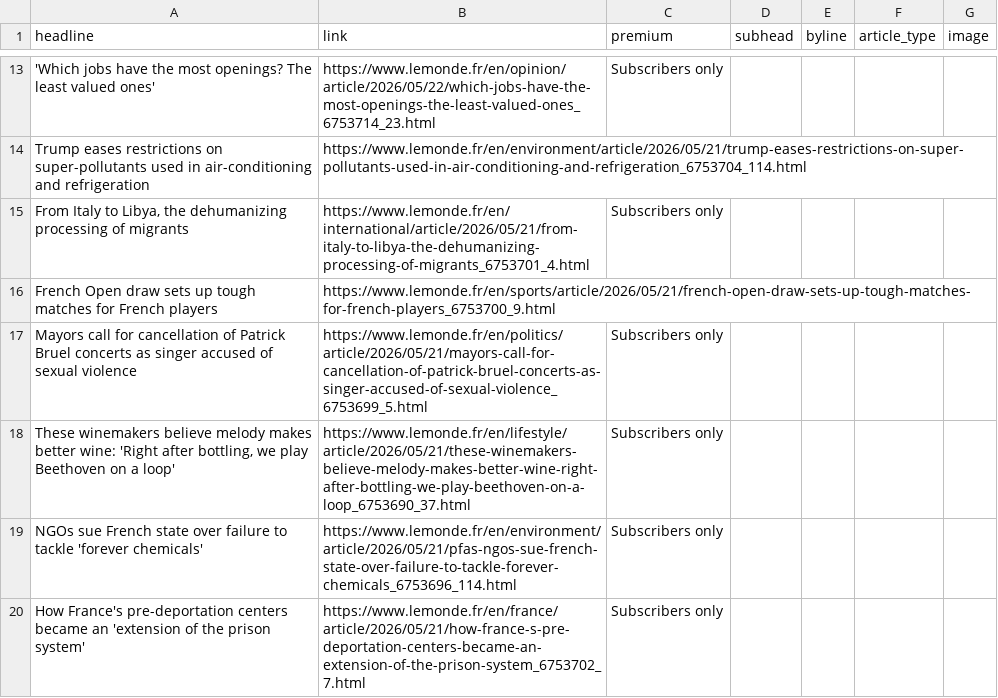
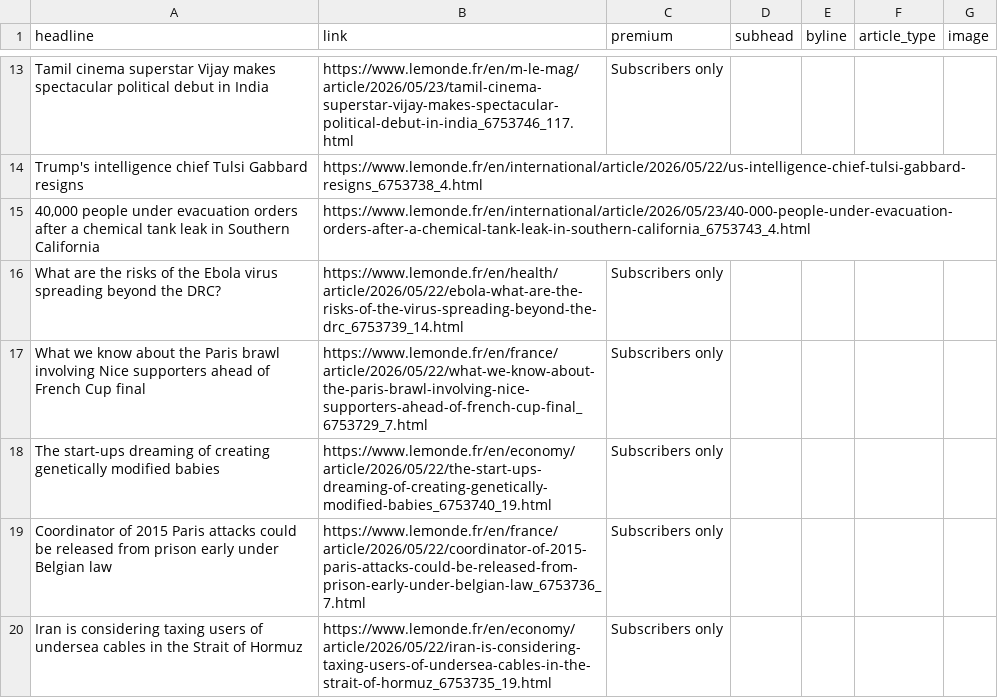
Before and after one commit to teodoracurcic/scraping, a CSV file: le_monde.csv, drawn as a sheet; only a part is shown, gaps mark what is left out; removed rows and columns are numbered as before the commit, all else as after; the diff covers the shown part only; the diff names each change by its address in the sheet, - before the commit and + after, or states it on an @@ line.

```diff
--- a/le_monde.csv
+++ b/le_monde.csv
-A13 (headline): 'Which jobs have the most openings? The least valued ones'
+A13 (headline): Tamil cinema superstar Vijay makes spectacular political debut in India
-B13 (link): https://www.lemonde.fr/en/opinion/article/2026/05/22/which-jobs-have-the-most-openings-the-least-valued-ones_6753714_23.html
+B13 (link): https://www.lemonde.fr/en/m-le-mag/article/2026/05/23/tamil-cinema-superstar-vijay-makes-spectacular-political-debut-in-india_6753746_117.html
-row 14: Trump eases restrictions on super-pollutants used in air-conditioning and refrigeration | https://www.lemonde.fr/en/environment/article/2026/05/21/trump-eases-restrictions-on-super-pollutants-used-in-air-conditioning-and-refrigeration_6753704_114.html
+row 14: Trump's intelligence chief Tulsi Gabbard resigns | https://www.lemonde.fr/en/international/article/2026/05/22/us-intelligence-chief-tulsi-gabbard-resigns_6753738_4.html
+row 15: 40,000 people under evacuation orders after a chemical tank leak in Southern California | https://www.lemonde.fr/en/international/article/2026/05/23/40-000-people-under-evacuation-orders-after-a-chemical-tank-leak-in-southern-california_6753743_4.html
-A16 (headline): From Italy to Libya, the dehumanizing processing of migrants
+A16 (headline): What are the risks of the Ebola virus spreading beyond the DRC?
-B16 (link): https://www.lemonde.fr/en/international/article/2026/05/21/from-italy-to-libya-the-dehumanizing-processing-of-migrants_6753701_4.html
+B16 (link): https://www.lemonde.fr/en/health/article/2026/05/22/ebola-what-are-the-risks-of-the-virus-spreading-beyond-the-drc_6753739_14.html
-row 16: French Open draw sets up tough matches for French players | https://www.lemonde.fr/en/sports/article/2026/05/21/french-open-draw-sets-up-tough-matches-for-french-players_6753700_9.html
-A17 (headline): Mayors call for cancellation of Patrick Bruel concerts as singer accused of sexual violence
+A17 (headline): What we know about the Paris brawl involving Nice supporters ahead of French Cup final
-B17 (link): https://www.lemonde.fr/en/politics/article/2026/05/21/mayors-call-for-cancellation-of-patrick-bruel-concerts-as-singer-accused-of-sexual-violence_6753699_5.html
+B17 (link): https://www.lemonde.fr/en/france/article/2026/05/22/what-we-know-about-the-paris-brawl-involving-nice-supporters-ahead-of-french-cup-final_6753729_7.html
-A18 (headline): These winemakers believe melody makes better wine: 'Right after bottling, we play Beethoven on a loop'
+A18 (headline): The start-ups dreaming of creating genetically modified babies
-B18 (link): https://www.lemonde.fr/en/lifestyle/article/2026/05/21/these-winemakers-believe-melody-makes-better-wine-right-after-bottling-we-play-beethoven-on-a-loop_6753690_37.html
+B18 (link): https://www.lemonde.fr/en/economy/article/2026/05/22/the-start-ups-dreaming-of-creating-genetically-modified-babies_6753740_19.html
-A19 (headline): NGOs sue French state over failure to tackle 'forever chemicals'
+A19 (headline): Coordinator of 2015 Paris attacks could be released from prison early under Belgian law
-B19 (link): https://www.lemonde.fr/en/environment/article/2026/05/21/pfas-ngos-sue-french-state-over-failure-to-tackle-forever-chemicals_6753696_114.html
+B19 (link): https://www.lemonde.fr/en/france/article/2026/05/22/coordinator-of-2015-paris-attacks-could-be-released-from-prison-early-under-belgian-law_6753736_7.html
-A20 (headline): How France's pre-deportation centers became an 'extension of the prison system'
+A20 (headline): Iran is considering taxing users of undersea cables in the Strait of Hormuz
-B20 (link): https://www.lemonde.fr/en/france/article/2026/05/21/how-france-s-pre-deportation-centers-became-an-extension-of-the-prison-system_6753702_7.html
+B20 (link): https://www.lemonde.fr/en/economy/article/2026/05/22/iran-is-considering-taxing-users-of-undersea-cables-in-the-strait-of-hormuz_6753735_19.html
```
Also changed, not shown: 9 added rows, 9 removed rows and 29 edited cells elsewhere in this file.
